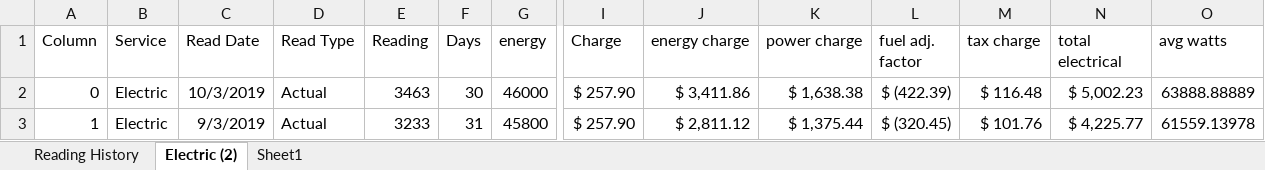
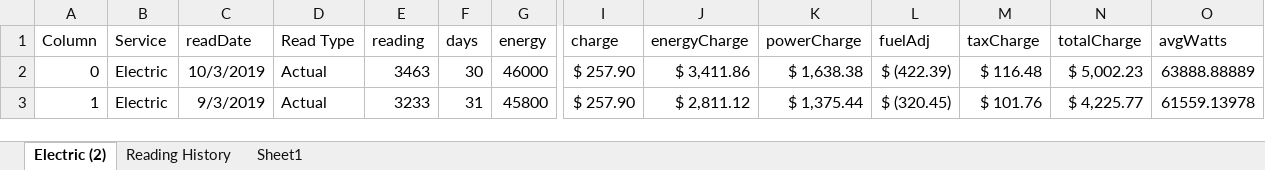
Before and after one commit to mschrader15/hanson-bas, an Excel workbook: data/Springfield_ElectricUse_Demand.xlsx, sheet Electric (2), drawn as a sheet; only a part is shown, gaps mark what is left out; values as stored, in another font and other column widths than the file's, no borders; the diff names each change by its address in the sheet, - before the commit and + after, or states it on an @@ line.

Commit message:
Edits to electrical utility data headers

```diff
--- a/data/Springfield_ElectricUse_Demand.xlsx (sheet Electric (2))
+++ b/data/Springfield_ElectricUse_Demand.xlsx (sheet Electric (2))
@@ sheet tab order changed: Electric (2) | Reading History | Sheet1 @@
-C1: Read Date
+C1: readDate
-E1: Reading
+E1: reading
-F1: Days
+F1: days
-I1: Charge
+I1: charge
-J1: energy charge
+J1: energyCharge
-K1: power charge
+K1: powerCharge
-L1: fuel adj. factor
+L1: fuelAdj
-M1: tax charge
+M1: taxCharge
-N1: total electrical
+N1: totalCharge
-O1: avg watts
+O1: avgWatts
```
